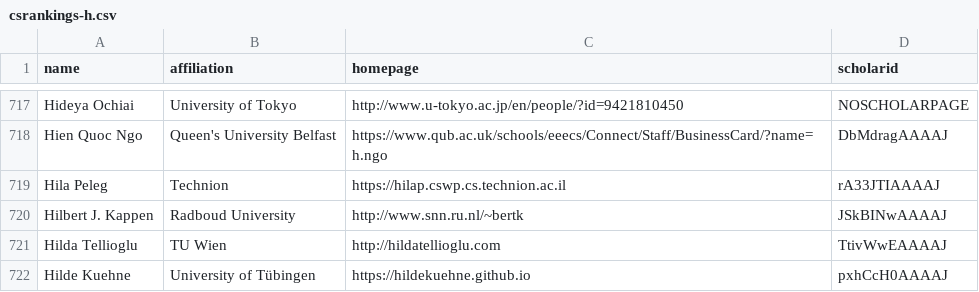
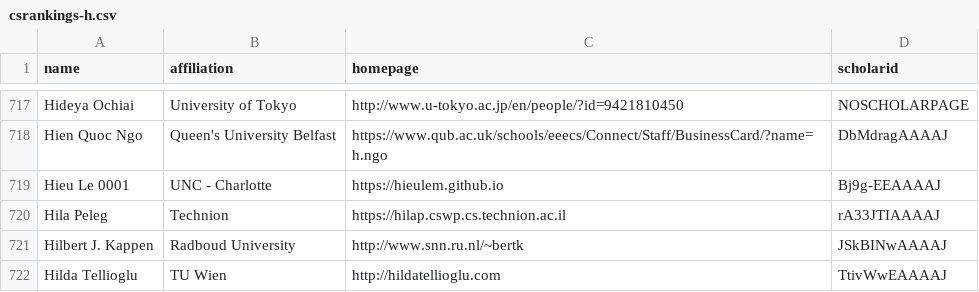
Before and after one commit to yuli-yl/CSrankings, a CSV file: csrankings-h.csv, drawn as a sheet; only a part is shown, gaps mark what is left out; the shorter side is filled out with more unchanged rows; the diff names each change by its address in the sheet, - before the commit and + after, or states it on an @@ line.

```diff
--- a/csrankings-h.csv
+++ b/csrankings-h.csv
+row 719: Hieu Le 0001 | UNC - Charlotte | https://hieulem.github.io | Bj9g-EEAAAAJ
```
Also changed, not shown: csrankings-d.csv, csrankings-g.csv, 4 other files.
